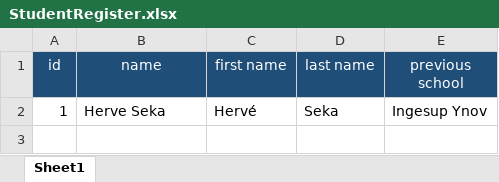
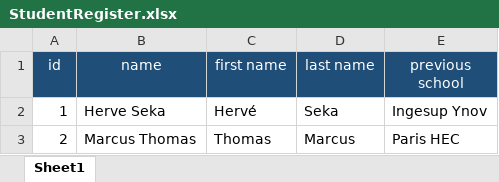
Before and after one commit to jesus-son-coder/laravel_tdn_project, an Excel workbook: public/documents/StudentRegister.xlsx, sheet Sheet1, drawn as a sheet; values as stored, in another font and other column widths than the file's, no borders; the diff names each change by its address in the sheet, - before the commit and + after, or states it on an @@ line.

Commit message:
Traitement de la data reçue par le fichier Excel

```diff
--- a/public/documents/StudentRegister.xlsx (sheet Sheet1)
+++ b/public/documents/StudentRegister.xlsx (sheet Sheet1)
+row 3: 2 | Marcus Thomas | Thomas | Marcus | Paris HEC
```
Also changed, not shown: 1 other file.
